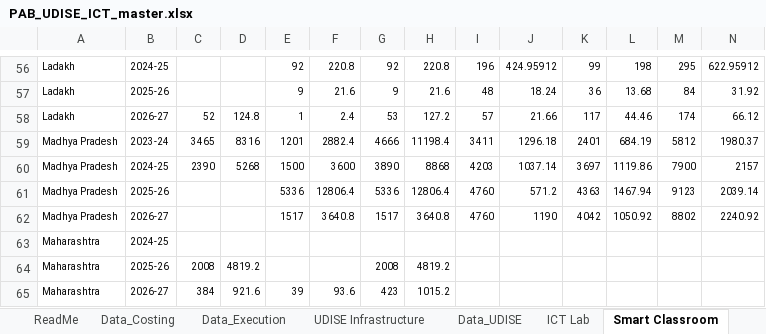
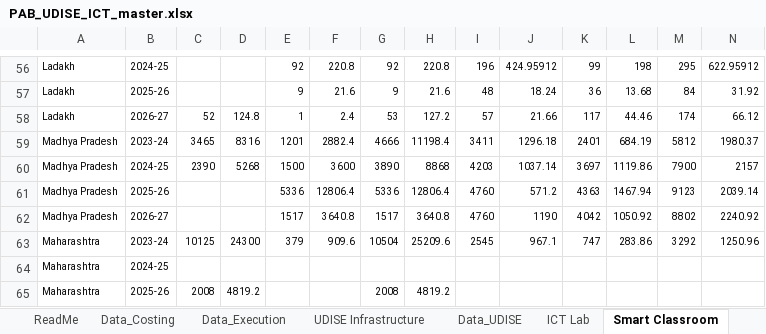
Before and after one commit to gordianknot-legacy/pab-ict-dashboard, an Excel workbook: PAB_UDISE_ICT_master.xlsx, sheet Smart Classroom, drawn as a sheet; only a part is shown, gaps mark what is left out; the shorter side is filled out with more unchanged rows; values as stored, in another font and other column widths than the file's, no borders; rows hold the shown columns only; the diff names each change by its address in the sheet, - before the commit and + after, or states it on an @@ line.

Commit message:
Maharashtra 2023-24, read off the page: Rs 388.32 Cr asked, Rs 85.78 Cr approved
The largest state left open in that year, and a wide gap: the board met
22 paise in the rupee. Its Elementary smart-classroom line alone was
proposed at 10125 schools and recommended at 80, the printed remark
giving the reason as the Samagra Shiksha eligibility norm, which
excludes 3373 primary-only schools, plus 19 schools under 10 enrolment.

All four sub-blocks and the block total close to the paisa:
28357.6 + 2666.3 + 3924 + 3883.86 = 38831.76 proposed, and
396.8 + 2146.46 + 2236 + 3798.74 = 8578.00 approved, against the
printed Total of ICT and Digital Initiatives on p88.

One row recorded as printed rather than reconciled: 129.0.27's remark
names 16 schools while its figure column recommends 253. The block
closes on 253, so the figure stands and the discrepancy is noted on the
row.

2023-24 now stands at 23 states with rows plus 3 no-asks, Rs 1,797.29
Cr, still labelled in progress.

```diff
--- a/PAB_UDISE_ICT_master.xlsx (sheet Smart Classroom)
+++ b/PAB_UDISE_ICT_master.xlsx (sheet Smart Classroom)
+row 63: Maharashtra | 2023-24 | 10125 | 24300 | 379 | 909.6 | 10504 | 25209.6 | 2545 | 967.1 | 747 | 283.86 | 3292 | 1250.96
```
Also changed, not shown: sheet Data_Costing, sheet ICT Lab.
